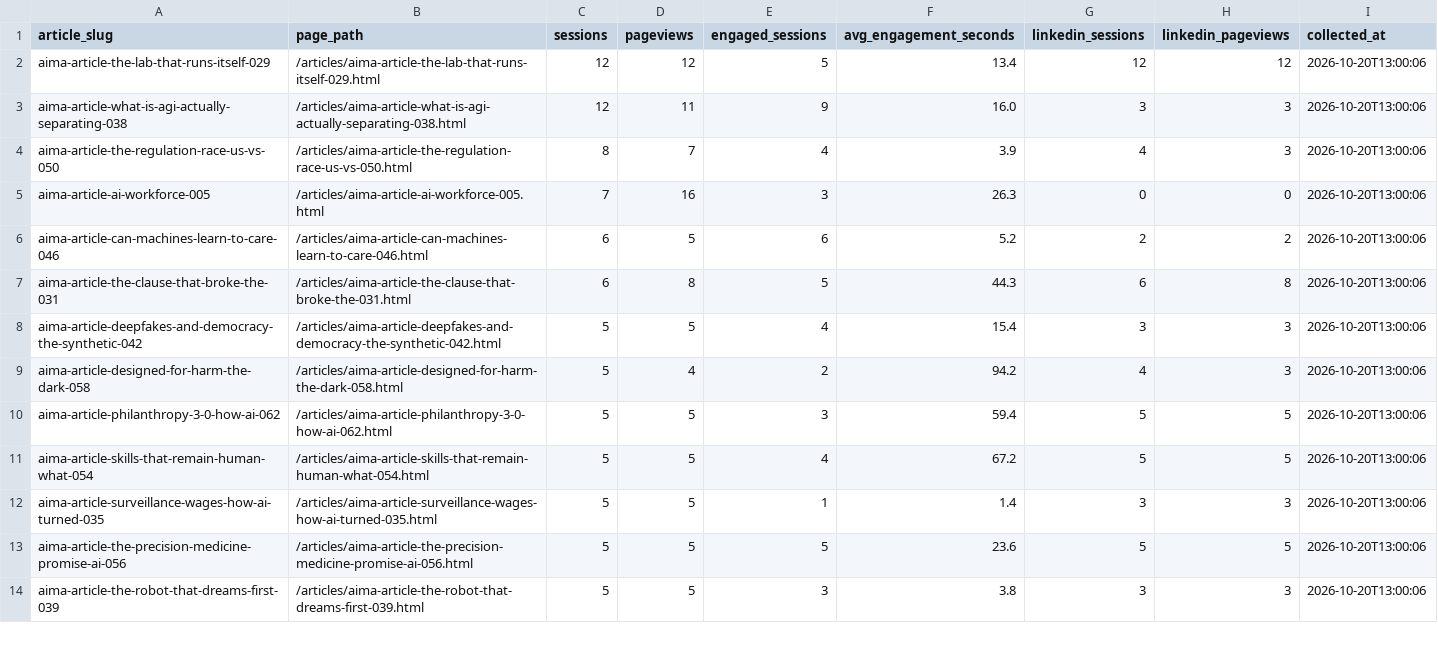
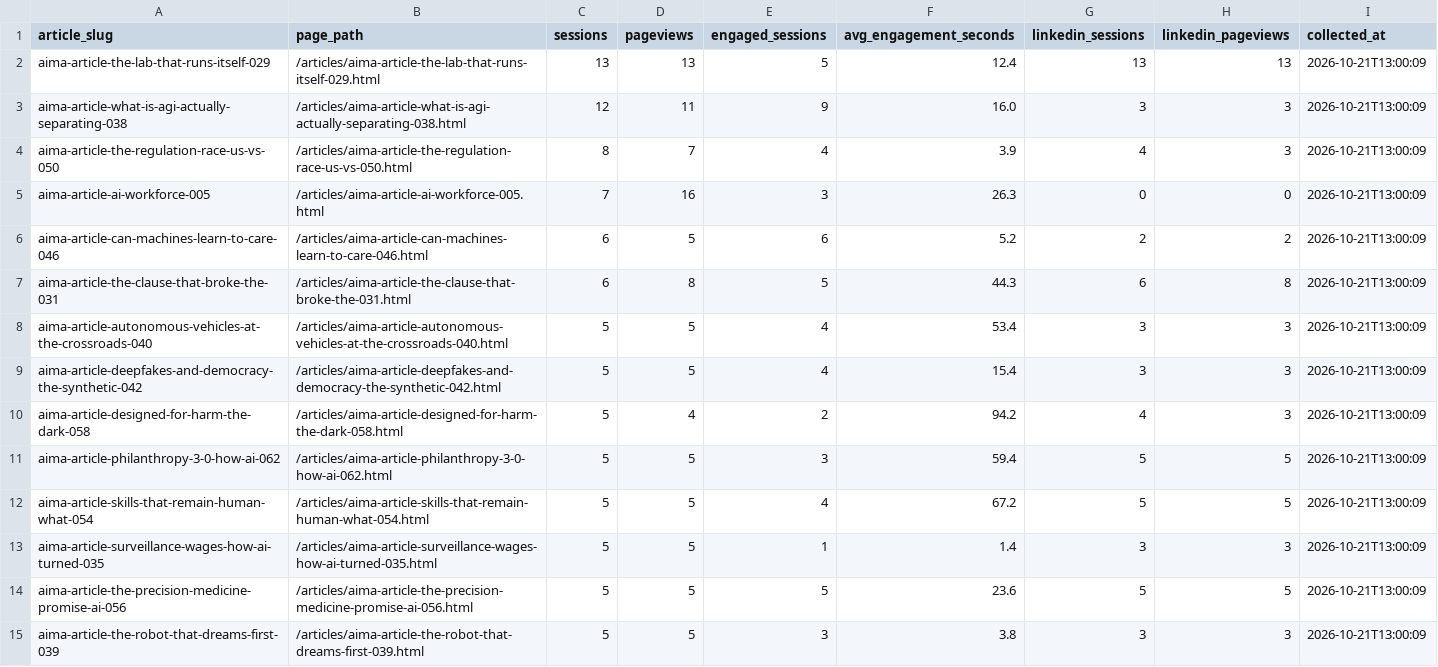
Before and after one commit to joselitosering/aima, a CSV file: linkedin_pipeline/ga4_traffic.csv, drawn as a sheet; only a part is shown; the diff covers the shown part only.

Commit message:
data: update GA4 traffic

```diff
--- a/linkedin_pipeline/ga4_traffic.csv
+++ b/linkedin_pipeline/ga4_traffic.csv
@@ -1,14 +1,15 @@
 article_slug,page_path,sessions,pageviews,engaged_sessions,avg_engagement_seconds,linkedin_sessions,linkedin_pageviews,collected_at
-aima-article-the-lab-that-runs-itself-029,/articles/aima-article-the-lab-that-runs-itself-029.html,12,12,5,13.4,12,12,2026-10-20T13:00:06
-aima-article-what-is-agi-actually-separating-038,/articles/aima-article-what-is-agi-actually-separating-038.html,12,11,9,16.0,3,3,2026-10-20T13:00:06
-aima-article-the-regulation-race-us-vs-050,/articles/aima-article-the-regulation-race-us-vs-050.html,8,7,4,3.9,4,3,2026-10-20T13:00:06
-aima-article-ai-workforce-005,/articles/aima-article-ai-workforce-005.html,7,16,3,26.3,0,0,2026-10-20T13:00:06
-aima-article-can-machines-learn-to-care-046,/articles/aima-article-can-machines-learn-to-care-046.html,6,5,6,5.2,2,2,2026-10-20T13:00:06
-aima-article-the-clause-that-broke-the-031,/articles/aima-article-the-clause-that-broke-the-031.html,6,8,5,44.3,6,8,2026-10-20T13:00:06
-aima-article-deepfakes-and-democracy-the-synthetic-042,/articles/aima-article-deepfakes-and-democracy-the-synthetic-042.html,5,5,4,15.4,3,3,2026-10-20T13:00:06
-aima-article-designed-for-harm-the-dark-058,/articles/aima-article-designed-for-harm-the-dark-058.html,5,4,2,94.2,4,3,2026-10-20T13:00:06
-aima-article-philanthropy-3-0-how-ai-062,/articles/aima-article-philanthropy-3-0-how-ai-062.html,5,5,3,59.4,5,5,2026-10-20T13:00:06
-aima-article-skills-that-remain-human-what-054,/articles/aima-article-skills-that-remain-human-what-054.html,5,5,4,67.2,5,5,2026-10-20T13:00:06
-aima-article-surveillance-wages-how-ai-turned-035,/articles/aima-article-surveillance-wages-how-ai-turned-035.html,5,5,1,1.4,3,3,2026-10-20T13:00:06
-aima-article-the-precision-medicine-promise-ai-056,/articles/aima-article-the-precision-medicine-promise-ai-056.html,5,5,5,23.6,5,5,2026-10-20T13:00:06
-aima-article-the-robot-that-dreams-first-039,/articles/aima-article-the-robot-that-dreams-first-039.html,5,5,3,3.8,3,3,2026-10-20T13:00:06
+aima-article-the-lab-that-runs-itself-029,/articles/aima-article-the-lab-that-runs-itself-029.html,13,13,5,12.4,13,13,2026-10-21T13:00:09
+aima-article-what-is-agi-actually-separating-038,/articles/aima-article-what-is-agi-actually-separating-038.html,12,11,9,16.0,3,3,2026-10-21T13:00:09
+aima-article-the-regulation-race-us-vs-050,/articles/aima-article-the-regulation-race-us-vs-050.html,8,7,4,3.9,4,3,2026-10-21T13:00:09
+aima-article-ai-workforce-005,/articles/aima-article-ai-workforce-005.html,7,16,3,26.3,0,0,2026-10-21T13:00:09
+aima-article-can-machines-learn-to-care-046,/articles/aima-article-can-machines-learn-to-care-046.html,6,5,6,5.2,2,2,2026-10-21T13:00:09
+aima-article-the-clause-that-broke-the-031,/articles/aima-article-the-clause-that-broke-the-031.html,6,8,5,44.3,6,8,2026-10-21T13:00:09
+aima-article-autonomous-vehicles-at-the-crossroads-040,/articles/aima-article-autonomous-vehicles-at-the-crossroads-040.html,5,5,4,53.4,3,3,2026-10-21T13:00:09
+aima-article-deepfakes-and-democracy-the-synthetic-042,/articles/aima-article-deepfakes-and-democracy-the-synthetic-042.html,5,5,4,15.4,3,3,2026-10-21T13:00:09
+aima-article-designed-for-harm-the-dark-058,/articles/aima-article-designed-for-harm-the-dark-058.html,5,4,2,94.2,4,3,2026-10-21T13:00:09
+aima-article-philanthropy-3-0-how-ai-062,/articles/aima-article-philanthropy-3-0-how-ai-062.html,5,5,3,59.4,5,5,2026-10-21T13:00:09
+aima-article-skills-that-remain-human-what-054,/articles/aima-article-skills-that-remain-human-what-054.html,5,5,4,67.2,5,5,2026-10-21T13:00:09
+aima-article-surveillance-wages-how-ai-turned-035,/articles/aima-article-surveillance-wages-how-ai-turned-035.html,5,5,1,1.4,3,3,2026-10-21T13:00:09
+aima-article-the-precision-medicine-promise-ai-056,/articles/aima-article-the-precision-medicine-promise-ai-056.html,5,5,5,23.6,5,5,2026-10-21T13:00:09
+aima-article-the-robot-that-dreams-first-039,/articles/aima-article-the-robot-that-dreams-first-039.html,5,5,3,3.8,3,3,2026-10-21T13:00:09
```
Also changed, not shown: 2 added rows, 1 removed row and 27 edited cells elsewhere in this file.
